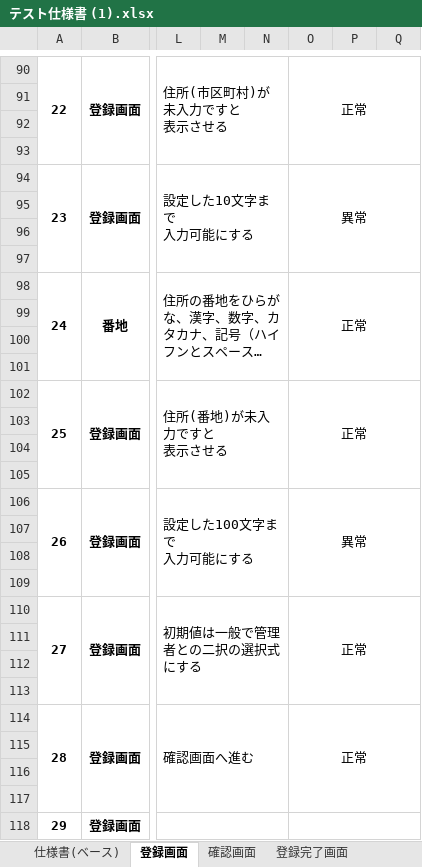
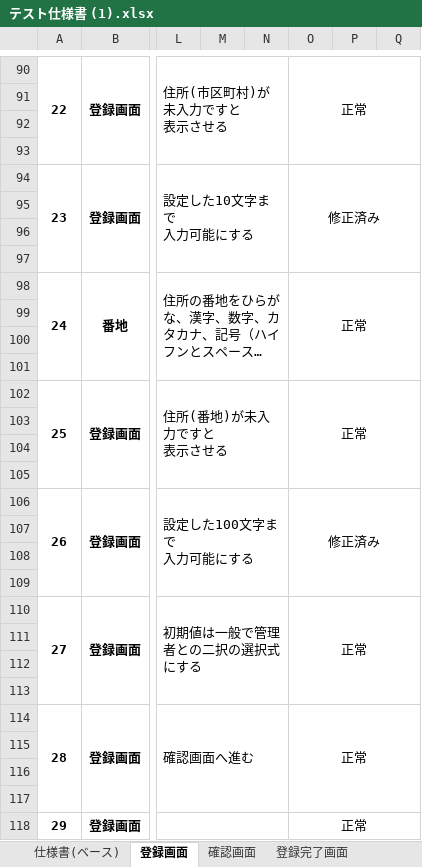
Before and after one commit to miyoshu/test, an Excel workbook: account/テスト仕様書 (1).xlsx, sheet 登録画面, drawn as a sheet; only a part is shown, gaps mark what is left out; long unchanged cells end in …; values as stored, in another font and other column widths than the file's, no borders; charts and pictures not drawn; the diff covers the shown part only; the diff names each change by its address in the sheet, - before the commit and + after, or states it on an @@ line.

```diff
--- a/account/テスト仕様書 (1).xlsx (sheet 登録画面)
+++ b/account/テスト仕様書 (1).xlsx (sheet 登録画面)
-O94: 異常
+O94: 修正済み
-O106: 異常
+O106: 修正済み
-O118: (empty)
+O118: 正常
```
Also changed, not shown: 1 added row, 1 removed row and 6 edited cells elsewhere in this sheet, sheet 仕様書(ベース), sheet 登録完了画面, sheet 結合テスト, sheet 確認画面, sheet 総合テスト, charts or pictures, 1 other file.
